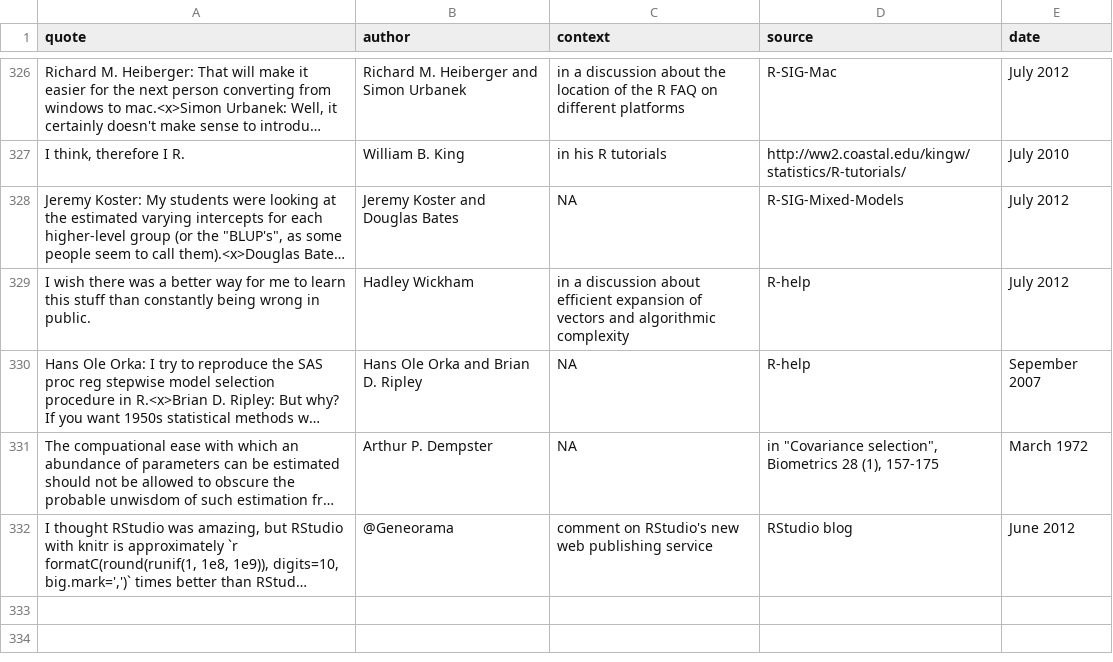
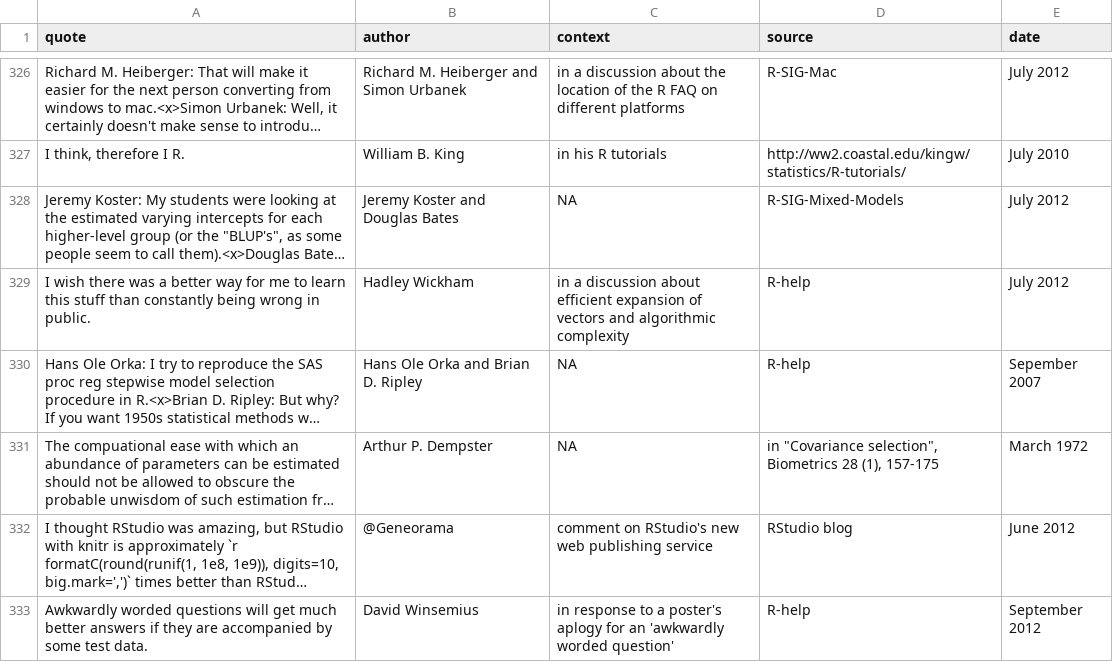
Before and after one commit to r-forge/fortunes, a CSV file: pkg/inst/fortunes/fortunes.csv, drawn as a sheet; only a part is shown, gaps mark what is left out; long unchanged cells end in …; the diff names each change by its address in the sheet, - before the commit and + after, or states it on an @@ line.

Commit message:
akwardly worded question fortune
git-svn-id: svn://svn.r-forge.r-project.org/svnroot/fortunes@371 edb9625f-4e0d-4859-8d74-9fd3b1da38cb

```diff
--- a/pkg/inst/fortunes/fortunes.csv
+++ b/pkg/inst/fortunes/fortunes.csv
+row 333: Awkwardly worded questions will get much better answers if they are accompanied by some test data. | David Winsemius | in response to a poster's aplogy for an 'awkwardly worded question' | R-help | September 2012
```
